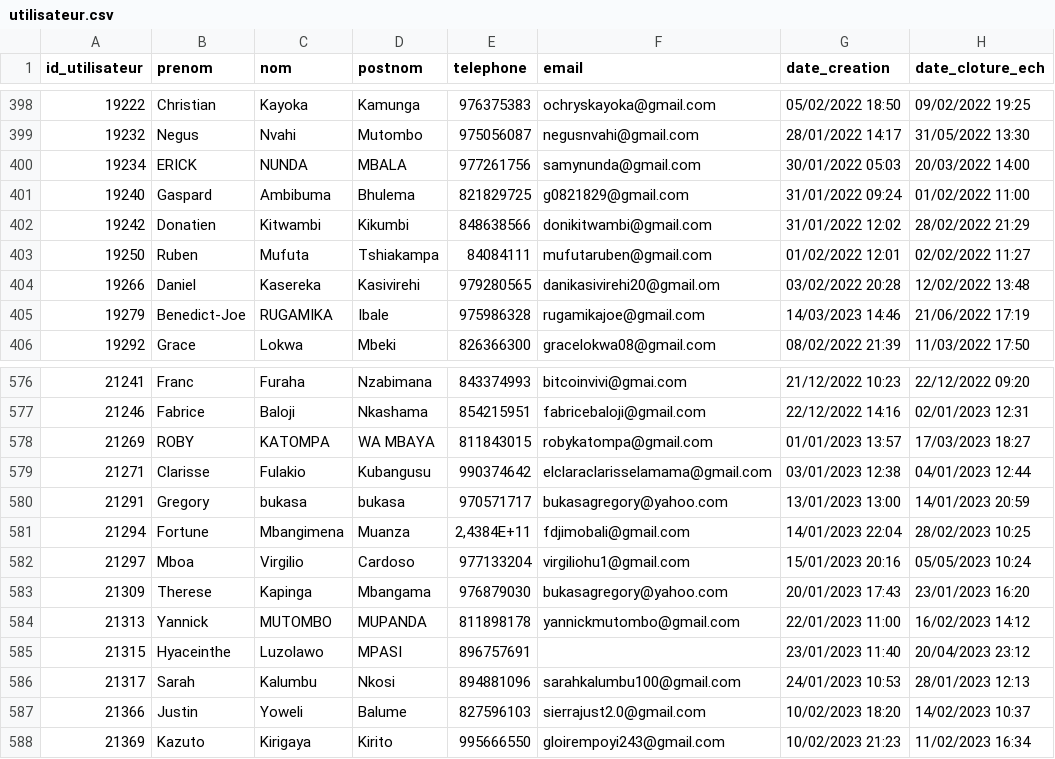
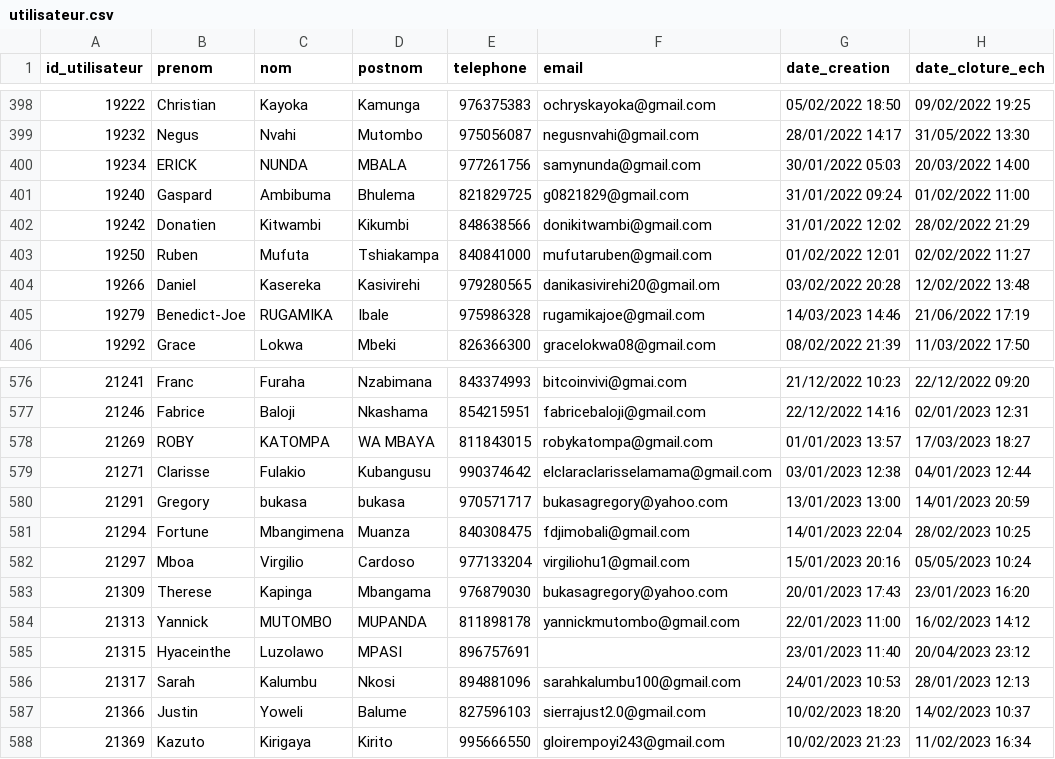
Before and after one commit to Mawandu/python-app, a CSV file: utilisateur.csv, drawn as a sheet; only a part is shown, gaps mark what is left out.

Commit message:
Update utilisateur.csv

```diff
--- a/utilisateur.csv
+++ b/utilisateur.csv
@@ -402,3 +402,3 @@ id_utilisateur;prenom;nom;postnom;telephone;email;date_creation;date_cloture_ech
 19242;Donatien;Kitwambi;Kikumbi;848638566;donikitwambi@gmail.com;31/01/2022 12:02;28/02/2022 21:29
-19250;Ruben;Mufuta;Tshiakampa;84084111;mufutaruben@gmail.com;01/02/2022 12:01;02/02/2022 11:27
+19250;Ruben;Mufuta;Tshiakampa;840841000;mufutaruben@gmail.com;01/02/2022 12:01;02/02/2022 11:27
 19266;Daniel;Kasereka;Kasivirehi;979280565;danikasivirehi20@gmail.om;03/02/2022 20:28;12/02/2022 13:48
@@ -580,3 +580,3 @@ id_utilisateur;prenom;nom;postnom;telephone;email;date_creation;date_cloture_ech
 21291;Gregory;bukasa;bukasa;970571717;bukasagregory@yahoo.com;13/01/2023 13:00;14/01/2023 20:59
-21294;Fortune;Mbangimena;Muanza;2,4384E+11;fdjimobali@gmail.com;14/01/2023 22:04;28/02/2023 10:25
+21294;Fortune;Mbangimena;Muanza;840308475;fdjimobali@gmail.com;14/01/2023 22:04;28/02/2023 10:25
 21297;Mboa;Virgilio;Cardoso;977133204;virgiliohu1@gmail.com;15/01/2023 20:16;05/05/2023 10:24
```
